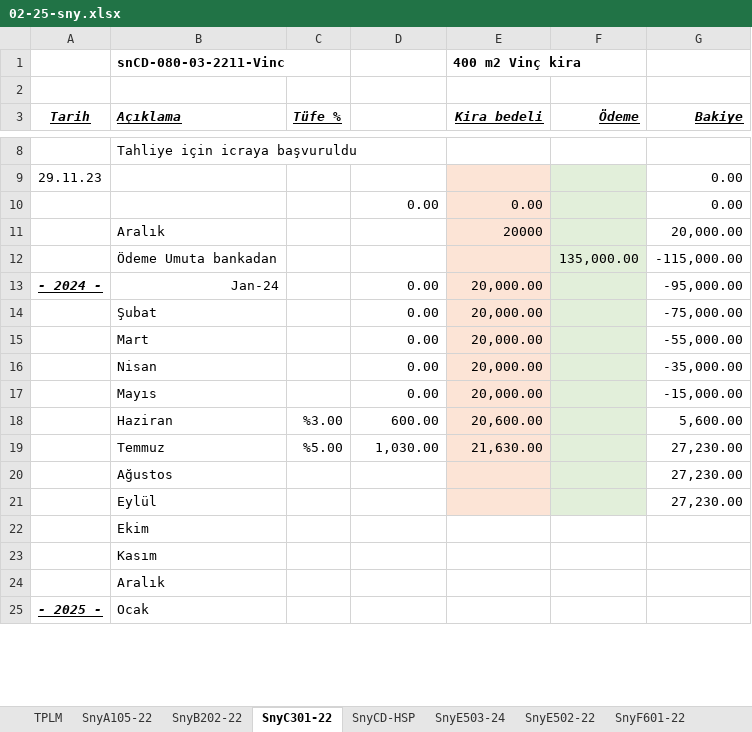
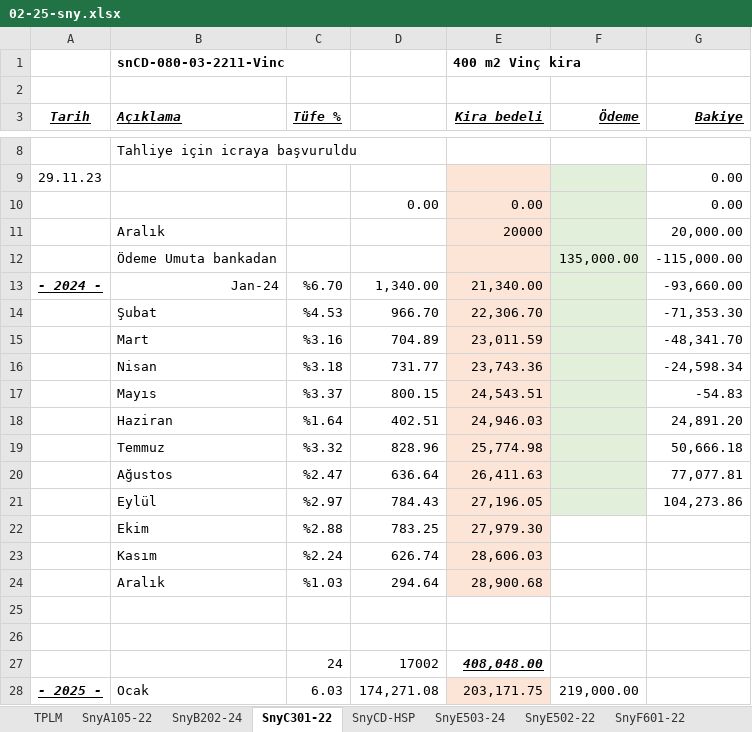
Before and after one commit to roboturx/tdy, an Excel workbook: 02-25-sny.xlsx, sheet SnyC301-22, drawn as a sheet; only a part is shown, gaps mark what is left out; values as stored, in another font and other column widths than the file's, no borders; removed rows and columns are numbered as before the commit, all else as after; the diff covers the shown part only; the diff names each change by its address in the sheet, - before the commit and + after, or states it on an @@ line.

```diff
--- a/02-25-sny.xlsx (sheet SnyC301-22)
+++ b/02-25-sny.xlsx (sheet SnyC301-22)
-sheet tab: SnyB202-22
+sheet tab: SnyB202-24
-C13 (Tüfe %): (empty)
+C13 (Tüfe %): %6.70
-D13: 0.00
+D13: 1,340.00
-E13 (Kira bedeli): 20,000.00
+E13 (Kira bedeli): 21,340.00
-G13 (Bakiye): -95,000.00
+G13 (Bakiye): -93,660.00
-row 14:  | Şubat |  | 0.00 | 20,000.00 |  | -75,000.00
-row 15:  | Mart |  | 0.00 | 20,000.00 |  | -55,000.00
-row 16:  | Nisan |  | 0.00 | 20,000.00 |  | -35,000.00
-row 17:  | Mayıs |  | 0.00 | 20,000.00 |  | -15,000.00
-row 18:  | Haziran | %3.00 | 600.00 | 20,600.00 |  | 5,600.00
-row 19:  | Temmuz | %5.00 | 1,030.00 | 21,630.00 |  | 27,230.00
-row 20:  | Ağustos |  |  |  |  | 27,230.00
-row 21:  | Eylül |  |  |  |  | 27,230.00
-row 22:  | Ekim
+row 14:  | Şubat | %4.53 | 966.70 | 22,306.70 |  | -71,353.30
+row 15:  | Mart | %3.16 | 704.89 | 23,011.59 |  | -48,341.70
+row 16:  | Nisan | %3.18 | 731.77 | 23,743.36 |  | -24,598.34
+row 17:  | Mayıs | %3.37 | 800.15 | 24,543.51 |  | -54.83
+row 18:  | Haziran | %1.64 | 402.51 | 24,946.03 |  | 24,891.20
+row 19:  | Temmuz | %3.32 | 828.96 | 25,774.98 |  | 50,666.18
+row 20:  | Ağustos | %2.47 | 636.64 | 26,411.63 |  | 77,077.81
+row 21:  | Eylül | %2.97 | 784.43 | 27,196.05 |  | 104,273.86
+row 22:  | Ekim | %2.88 | 783.25 | 27,979.30
+row 23:  | Kasım | %2.24 | 626.74 | 28,606.03
+row 24:  | Aralık | %1.03 | 294.64 | 28,900.68
-B25 (Açıklama): Kasım
+B25 (Açıklama): (empty)
-B26 (Açıklama): Aralık
+B26 (Açıklama): (empty)
+row 27:  |  | 24 | 17002 | 408,048.00
-C28 (Tüfe %): (empty)
+C28 (Tüfe %): 6.03
-D28: (empty)
+D28: 174,271.08
-E28 (Kira bedeli): (empty)
+E28 (Kira bedeli): 203,171.75
-E28 fill: none
+E28 fill: #FCE4D6
-F28 (Ödeme): (empty)
+F28 (Ödeme): 219,000.00
```
Also changed, not shown: 2 added rows, 2 removed rows and 2 edited cells elsewhere in this sheet, sheet SnyCD-HSP, sheet SnyB202-24, sheet snyF-HSP (2025), sheet TPLM, formulas that keep their value, 04-25-Gnlkson.xlsx, 5 other files.
